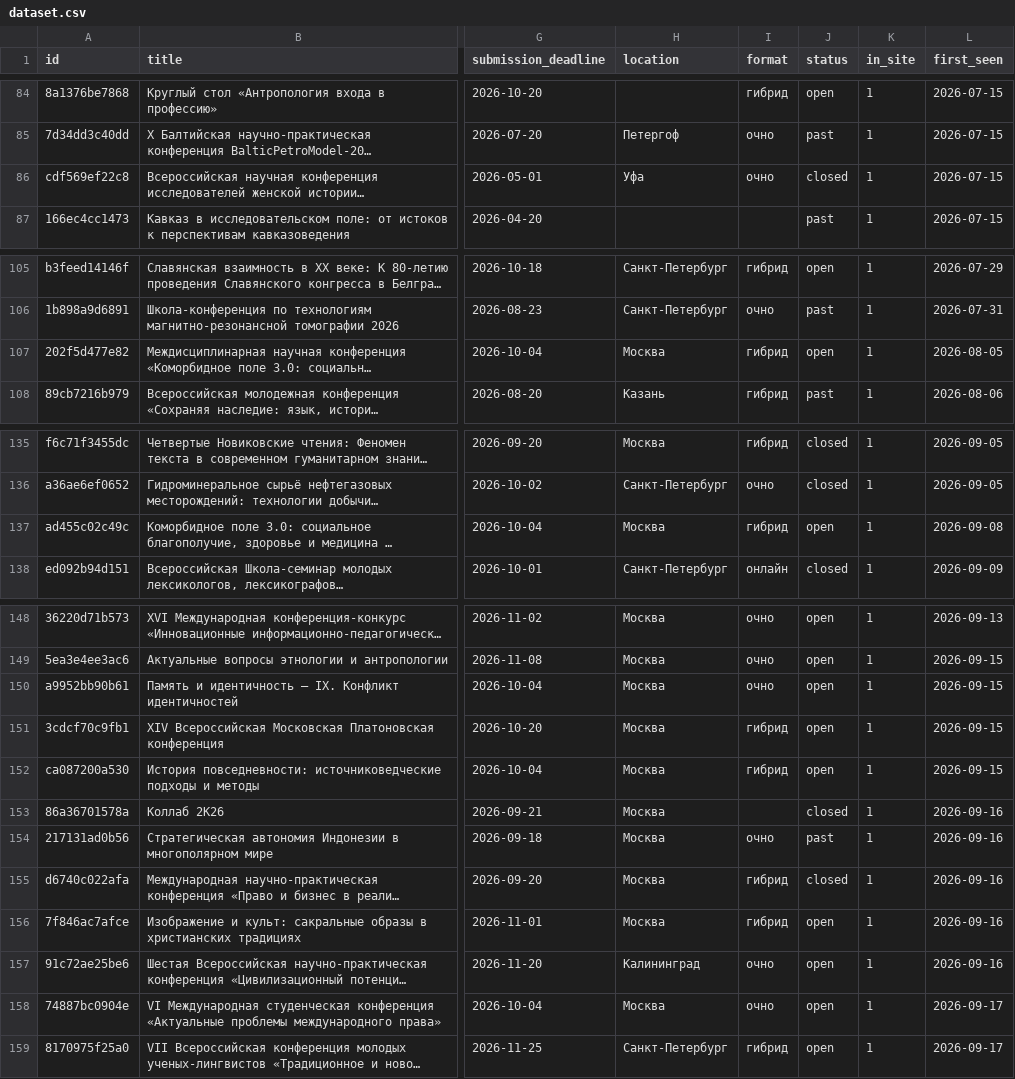
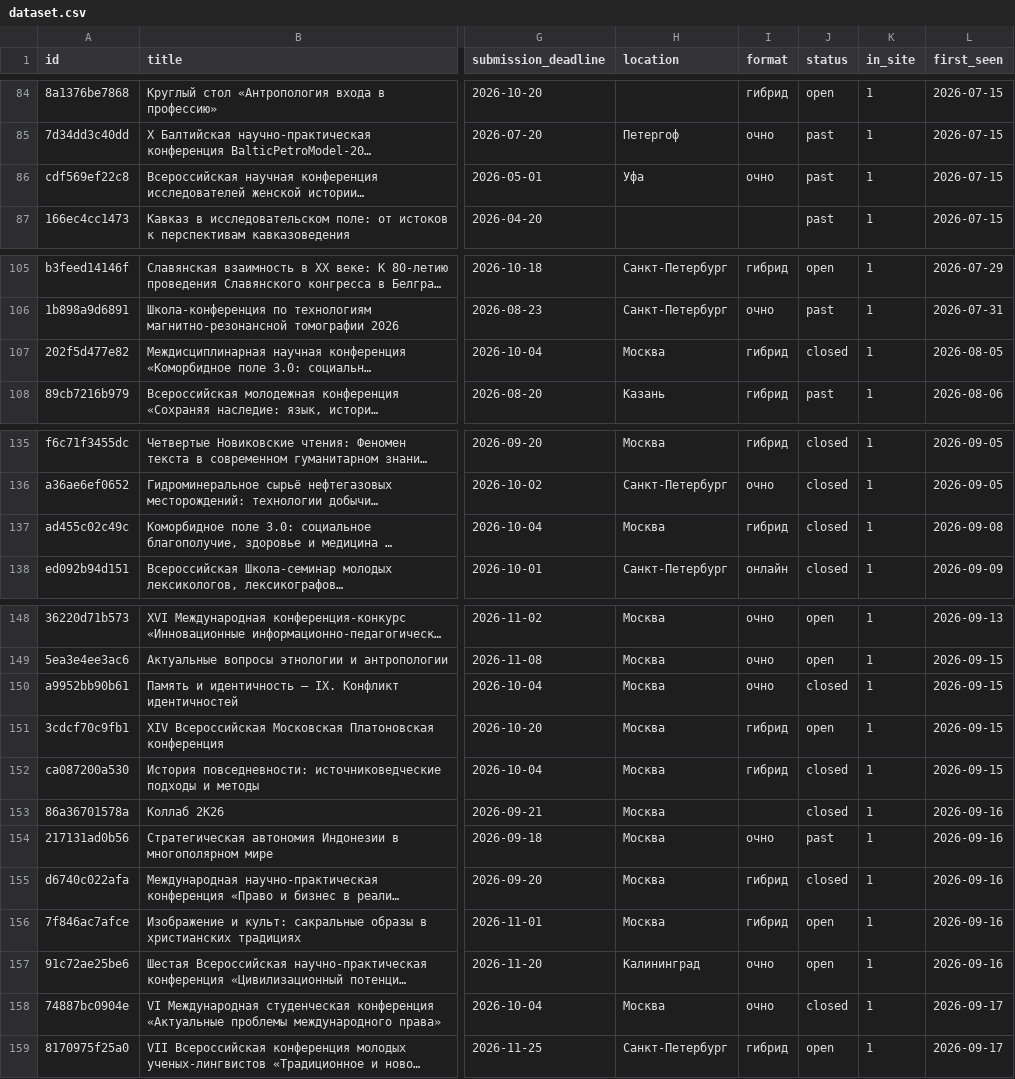
Before and after one commit to vadvu/conf-hub, a CSV file: docs/dataset.csv, drawn as a sheet; only a part is shown, gaps mark what is left out; long unchanged cells end in …; the diff covers the shown part only; the diff names each change by its address in the sheet, - before the commit and + after, or states it on an @@ line.

```diff
--- a/docs/dataset.csv
+++ b/docs/dataset.csv
-J86 (status): closed
+J86 (status): past
-J107 (status): open
+J107 (status): closed
-J137 (status): open
+J137 (status): closed
-J150 (status): open
+J150 (status): closed
-J152 (status): open
+J152 (status): closed
-J158 (status): open
+J158 (status): closed
```
Also changed, not shown: 1 edited cell elsewhere in this file, 7 other files.
